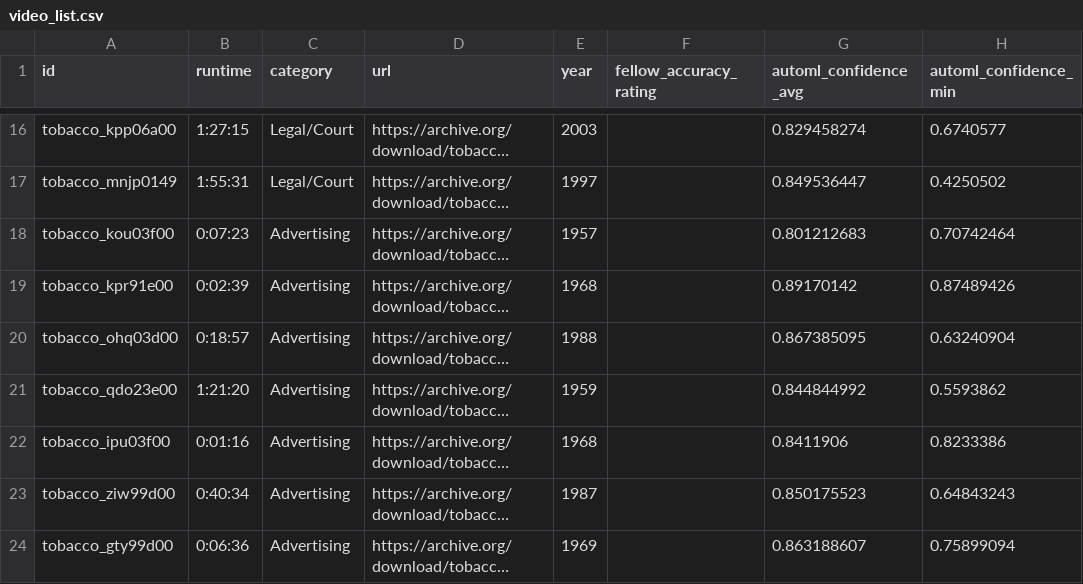
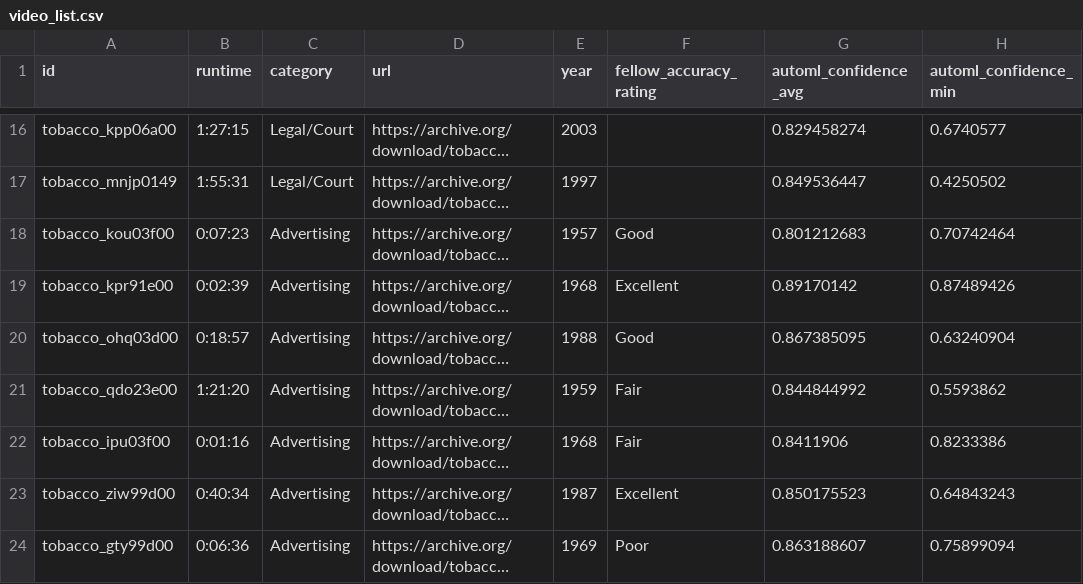
Before and after one commit to geoffswc/Internet-Archives-Transcripts, a CSV file: video_list.csv, drawn as a sheet; only a part is shown, gaps mark what is left out; long unchanged cells end in …; the diff covers the shown part only; the diff names each change by its address in the sheet, - before the commit and + after, or states it on an @@ line.

Commit message:
adding final transcripts and accuracy scores

```diff
--- a/video_list.csv
+++ b/video_list.csv
-F18 (fellow_accuracy_rating): (empty)
+F18 (fellow_accuracy_rating): Good
-F19 (fellow_accuracy_rating): (empty)
+F19 (fellow_accuracy_rating): Excellent
-F20 (fellow_accuracy_rating): (empty)
+F20 (fellow_accuracy_rating): Good
-F21:F22 (fellow_accuracy_rating): (empty)
+F21:F22 (fellow_accuracy_rating): Fair
-F23 (fellow_accuracy_rating): (empty)
+F23 (fellow_accuracy_rating): Excellent
-F24 (fellow_accuracy_rating): (empty)
+F24 (fellow_accuracy_rating): Poor
```
Also changed, not shown: 13 edited cells elsewhere in this file, 3 other files.
